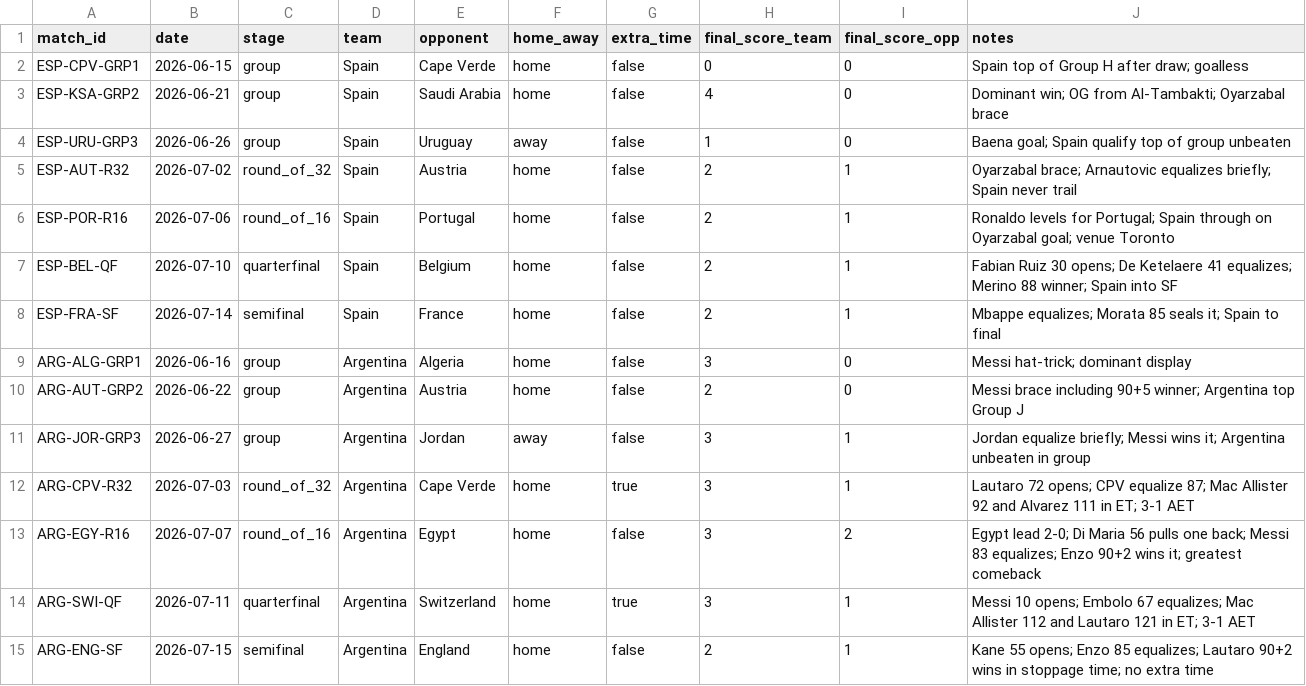
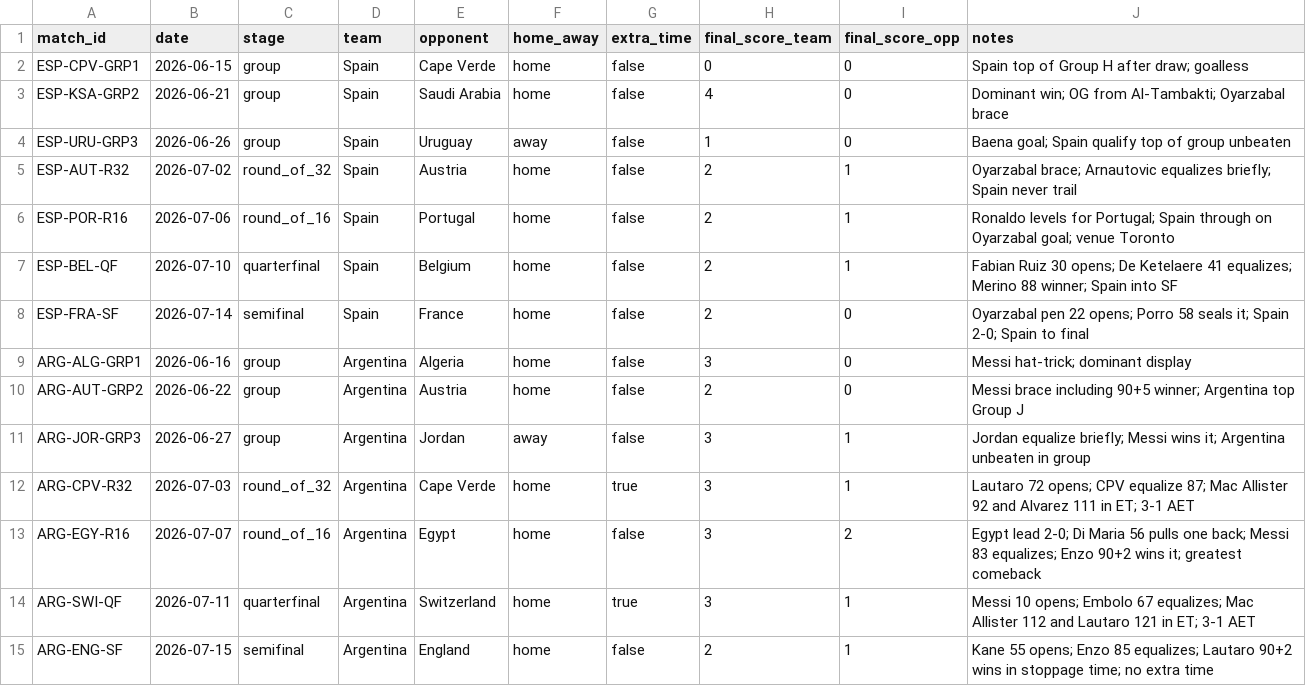
Before and after one commit to saulolinares10/anthropic-alignment-notes, a CSV file: worldcup-momentum/data/matches_2026_verified.csv, drawn as a sheet.

```diff
--- a/worldcup-momentum/data/matches_2026_verified.csv
+++ b/worldcup-momentum/data/matches_2026_verified.csv
@@ -7,3 +7,3 @@ ESP-POR-R16,2026-07-06,round_of_16,Spain,Portugal,home,false,2,1,Ronaldo levels
 ESP-BEL-QF,2026-07-10,quarterfinal,Spain,Belgium,home,false,2,1,Fabian Ruiz 30 opens; De Ketelaere 41 equalizes; Merino 88 winner; Spain into SF
-ESP-FRA-SF,2026-07-14,semifinal,Spain,France,home,false,2,1,Mbappe equalizes; Morata 85 seals it; Spain to final
+ESP-FRA-SF,2026-07-14,semifinal,Spain,France,home,false,2,0,Oyarzabal pen 22 opens; Porro 58 seals it; Spain 2-0; Spain to final
 ARG-ALG-GRP1,2026-06-16,group,Argentina,Algeria,home,false,3,0,Messi hat-trick; dominant display
```
Also changed, not shown: worldcup-momentum/data/goals_2026_verified.csv, worldcup-momentum/data/response_times.csv, 8 other files.
